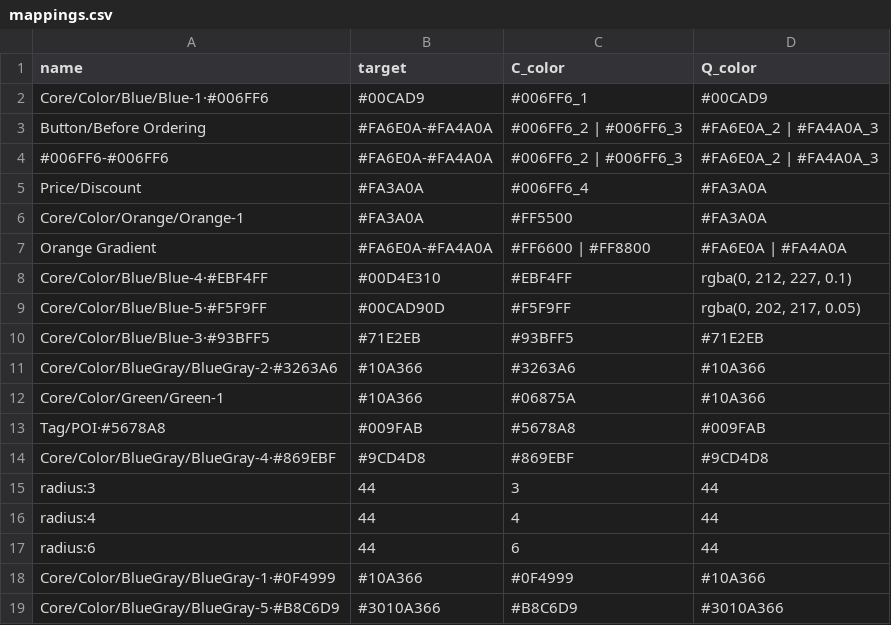
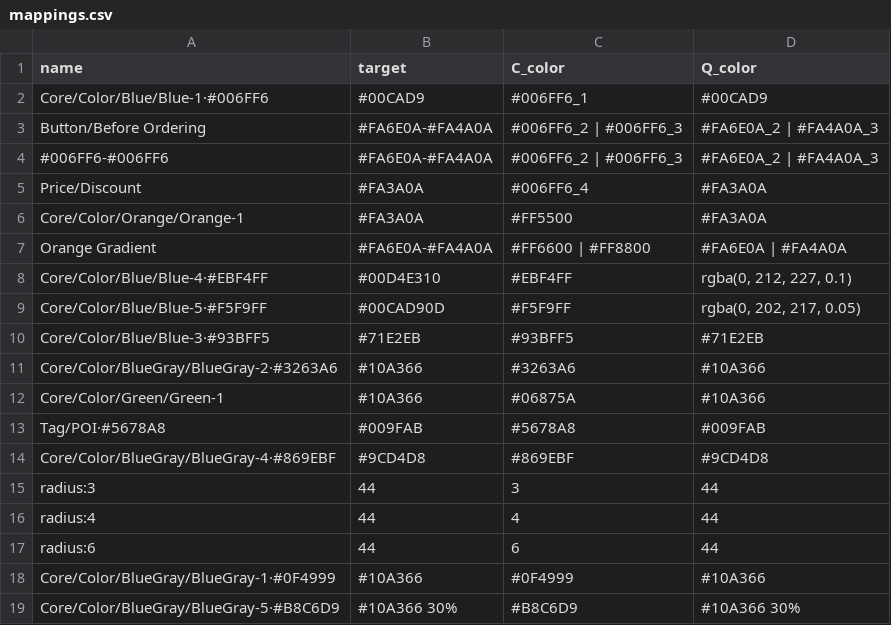
Before and after one commit to susansheng/color-mappings, a CSV file: mappings.csv, drawn as a sheet.

Commit message:
Update mappings.csv

```diff
--- a/mappings.csv
+++ b/mappings.csv
@@ -18,2 +18,2 @@ radius:6,44,6,44
 Core/Color/BlueGray/BlueGray-1·#0F4999,#10A366,#0F4999,#10A366
-Core/Color/BlueGray/BlueGray-5·#B8C6D9,#3010A366,#B8C6D9,#3010A366
+Core/Color/BlueGray/BlueGray-5·#B8C6D9,#10A366 30%,#B8C6D9,#10A366 30%
```
